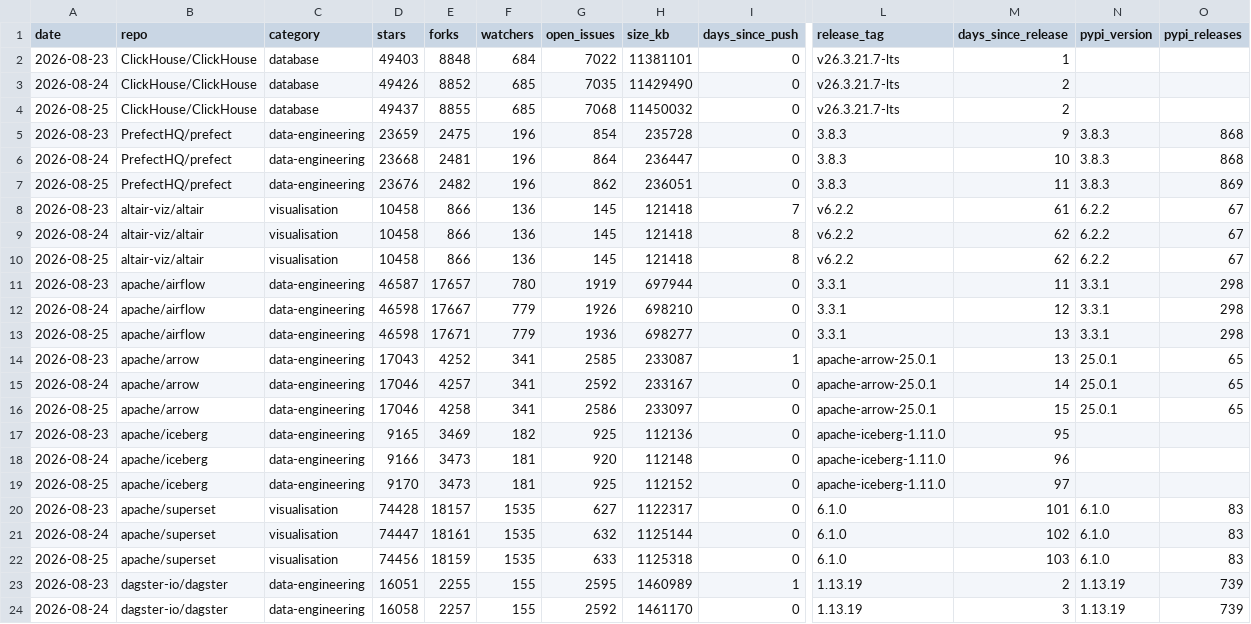
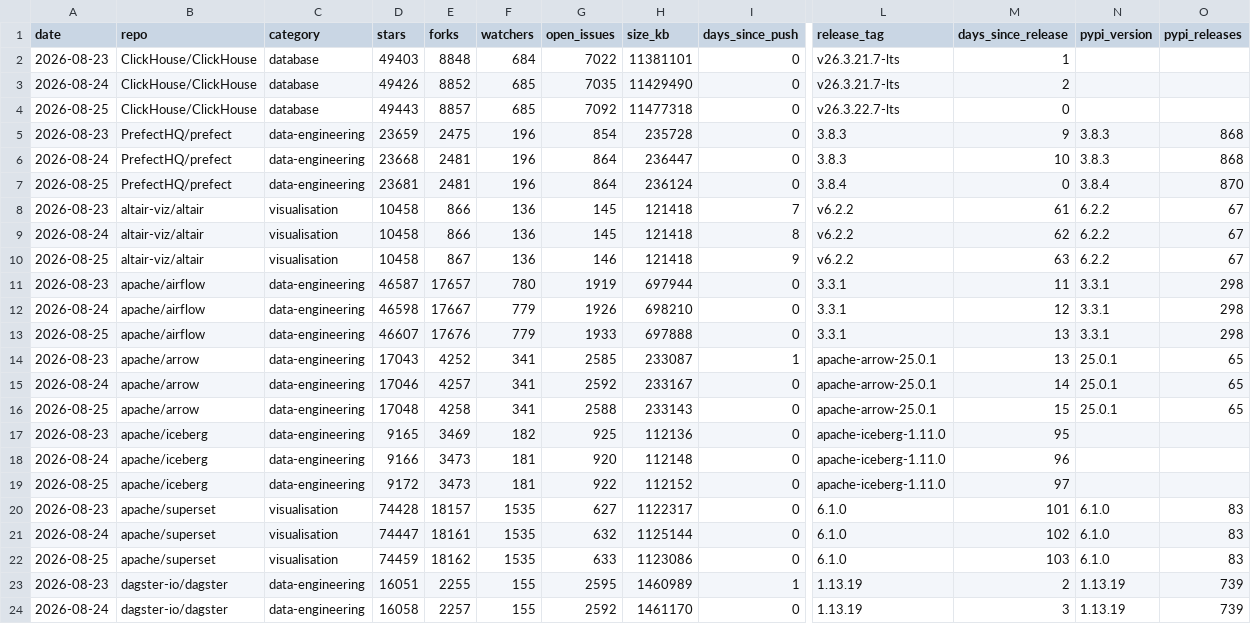
Before and after one commit to Amirzamani1l/oss-momentum, a CSV file: data/observations.csv, drawn as a sheet; only a part is shown, gaps mark what is left out; the diff covers the shown part only; the diff names each change by its address in the sheet, - before the commit and + after, or states it on an @@ line.

Commit message:
data: 2026-08-25 snapshot (42 projects, +763 stars, kubernetes leading) (#13)

```diff
--- a/data/observations.csv
+++ b/data/observations.csv
-D4 (stars): 49437
+D4 (stars): 49443
-E4 (forks): 8855
+E4 (forks): 8857
-G4 (open_issues): 7068
+G4 (open_issues): 7092
-H4 (size_kb): 11450032
+H4 (size_kb): 11477318
-L4 (release_tag): v26.3.21.7-lts
+L4 (release_tag): v26.3.22.7-lts
-M4 (days_since_release): 2
+M4 (days_since_release): 0
-D7 (stars): 23676
+D7 (stars): 23681
-E7 (forks): 2482
+E7 (forks): 2481
-G7 (open_issues): 862
+G7 (open_issues): 864
-H7 (size_kb): 236051
+H7 (size_kb): 236124
-L7 (release_tag): 3.8.3
+L7 (release_tag): 3.8.4
-M7 (days_since_release): 11
+M7 (days_since_release): 0
-N7 (pypi_version): 3.8.3
+N7 (pypi_version): 3.8.4
-O7 (pypi_releases): 869
+O7 (pypi_releases): 870
-E10 (forks): 866
+E10 (forks): 867
-G10 (open_issues): 145
+G10 (open_issues): 146
-I10 (days_since_push): 8
+I10 (days_since_push): 9
-M10 (days_since_release): 62
+M10 (days_since_release): 63
-D13 (stars): 46598
+D13 (stars): 46607
-E13 (forks): 17671
+E13 (forks): 17676
-G13 (open_issues): 1936
+G13 (open_issues): 1933
-H13 (size_kb): 698277
+H13 (size_kb): 697888
-D16 (stars): 17046
+D16 (stars): 17048
-G16 (open_issues): 2586
+G16 (open_issues): 2588
-H16 (size_kb): 233097
+H16 (size_kb): 233143
-D19 (stars): 9170
+D19 (stars): 9172
-G19 (open_issues): 925
+G19 (open_issues): 922
-D22 (stars): 74456
+D22 (stars): 74459
-E22 (forks): 18159
+E22 (forks): 18162
-H22 (size_kb): 1125318
+H22 (size_kb): 1123086
```
Also changed, not shown: 130 edited cells elsewhere in this file, 37 other files.
